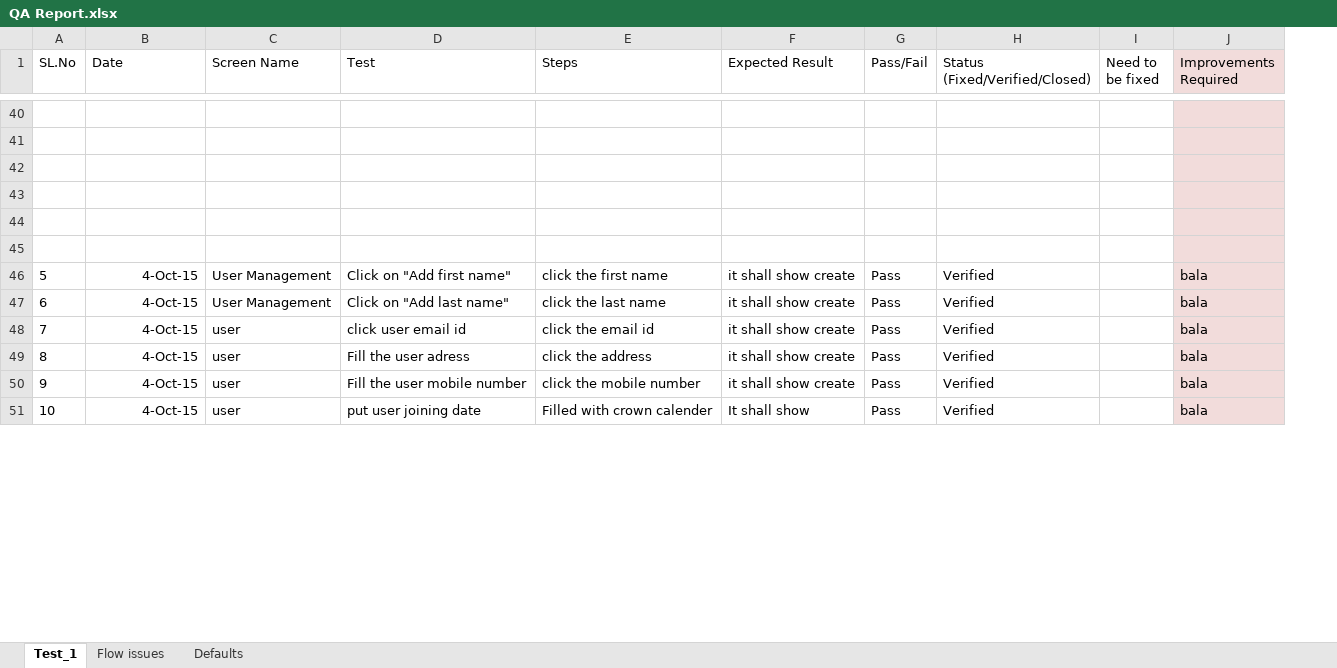
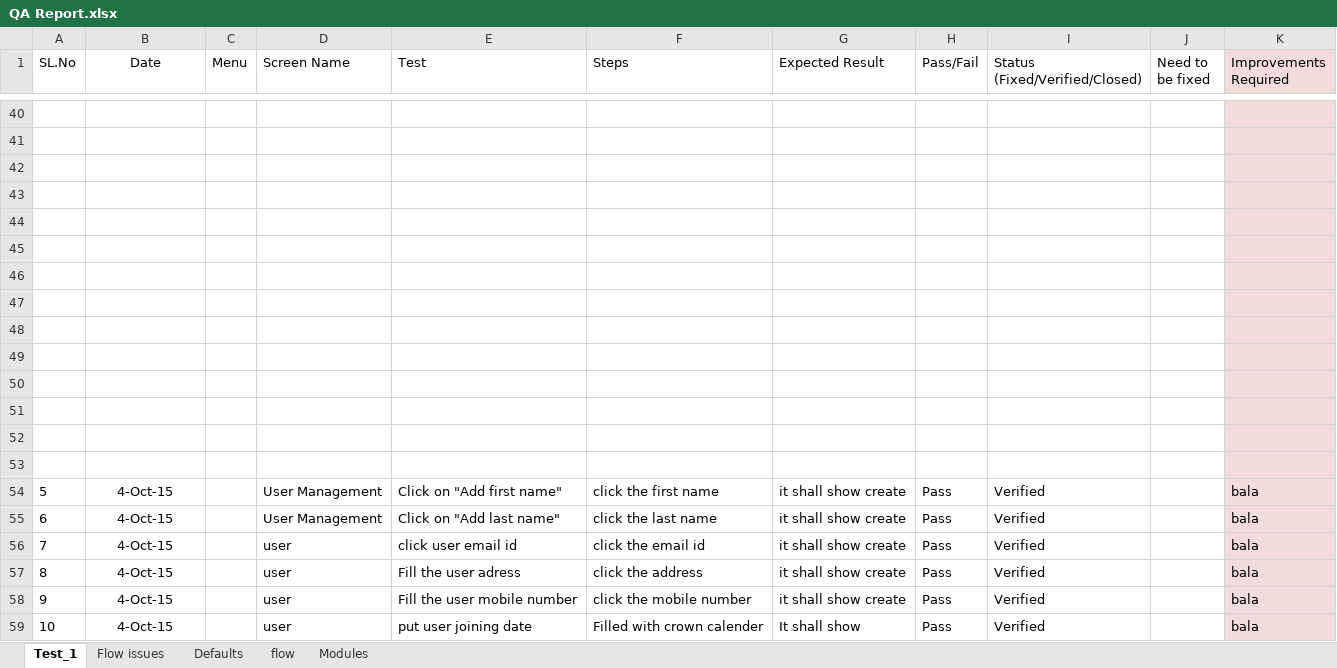
Before and after one commit to skrish80/hrillekha, an Excel workbook: crown/retail-test/QA Report.xlsx, sheet Test_1, drawn as a sheet; only a part is shown, gaps mark what is left out; values as stored, in another font and other column widths than the file's, no borders; addresses are those after the commit; the diff covers the shown part only; the diff names each change by its address in the sheet, - before the commit and + after, or states it on an @@ line.

```diff
--- a/crown/retail-test/QA Report.xlsx (sheet Test_1)
+++ b/crown/retail-test/QA Report.xlsx (sheet Test_1)
+sheet tab: flow
+sheet tab: Modules
+column C (Menu), empty
-B1 alignment: left
+B1 alignment: center
+row 46: (empty)
+row 47: (empty)
+row 48: (empty)
+row 49: (empty)
+row 50: (empty)
+row 51: (empty)
+row 52: (empty)
+row 53: (empty)
-B54:B59 alignment: right
+B54:B59 alignment: center
```
Also changed, not shown: 31 added rows, 1 edited cell and cell formats elsewhere in this sheet, sheet Defaults, 1 other file.
